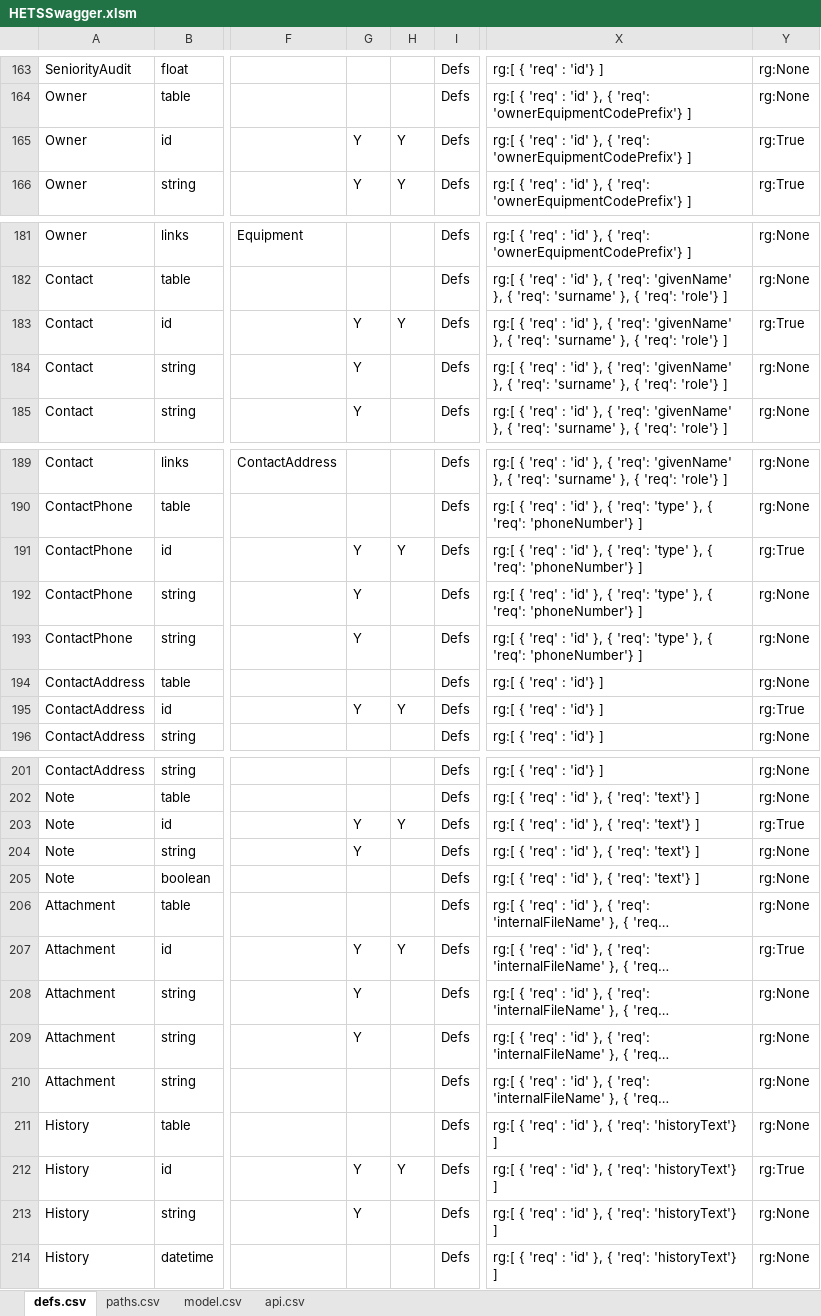
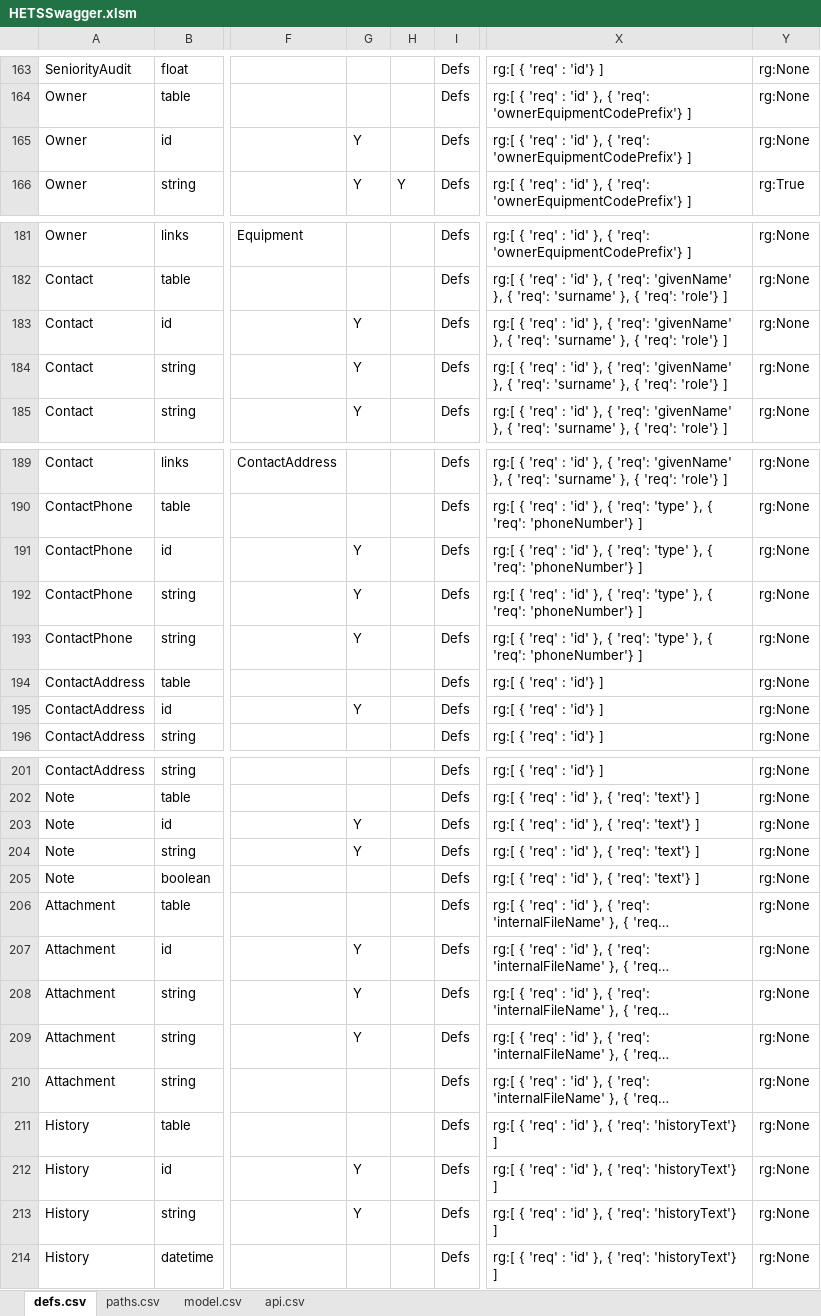
Before and after one commit to bcgov/hets, an Excel workbook: APISpec/in/HETSSwagger.xlsm, sheet defs.csv, drawn as a sheet; only a part is shown, gaps mark what is left out; long unchanged cells end in …; values as stored, in another font and other column widths than the file's, no borders; table styles not drawn; the diff covers the shown part only; the diff names each change by its address in the sheet, - before the commit and + after, or states it on an @@ line.

```diff
--- a/APISpec/in/HETSSwagger.xlsm (sheet defs.csv)
+++ b/APISpec/in/HETSSwagger.xlsm (sheet defs.csv)
-H165: Y
+H165: (empty)
-Y165: rg:True
+Y165: rg:None
-H183: Y
+H183: (empty)
-Y183: rg:True
+Y183: rg:None
-H191: Y
+H191: (empty)
-Y191: rg:True
+Y191: rg:None
-H195: Y
+H195: (empty)
-Y195: rg:True
+Y195: rg:None
-H203: Y
+H203: (empty)
-Y203: rg:True
+Y203: rg:None
-H207: Y
+H207: (empty)
-Y207: rg:True
+Y207: rg:None
-H212: Y
+H212: (empty)
-Y212: rg:True
+Y212: rg:None
```
Also changed, not shown: 2 edited cells elsewhere in this sheet, 16 other files.
